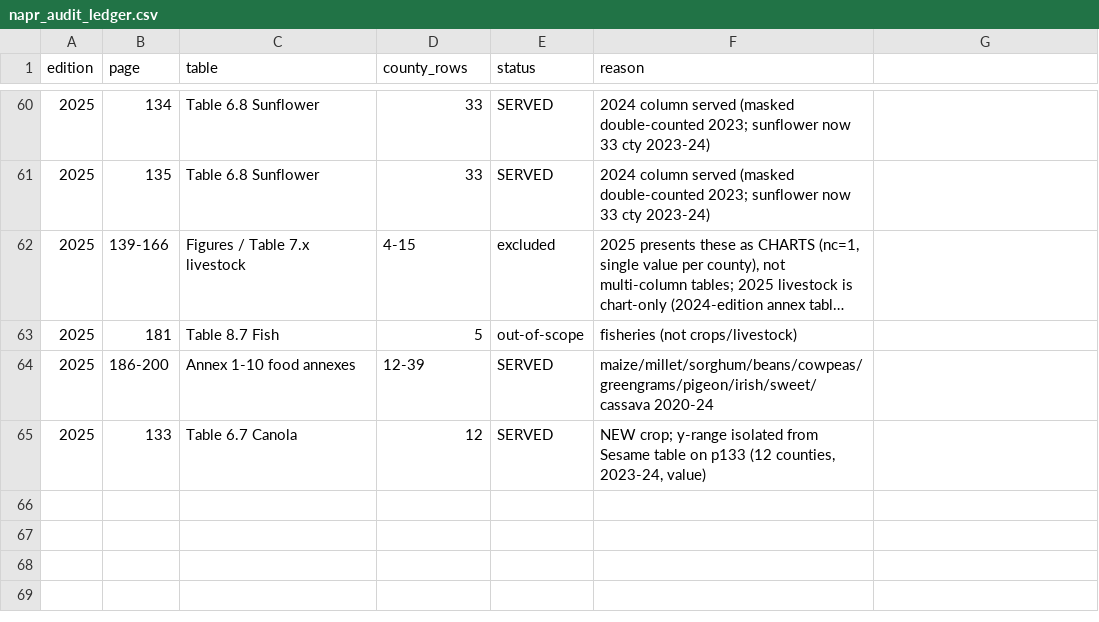
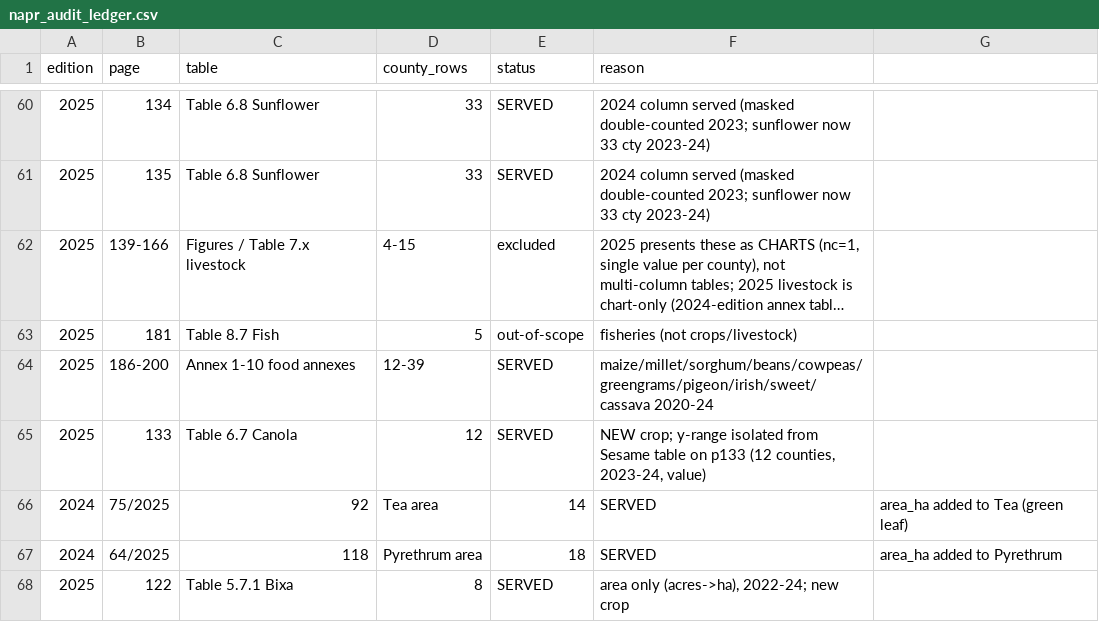
Before and after one commit to AdaptationAtlas/atlas_notebooks, a CSV file: data/KE-enso-explorer/_sources/napr_audit_ledger.csv, drawn as a sheet; only a part is shown, gaps mark what is left out; long unchanged cells end in ….

```diff
--- a/data/KE-enso-explorer/_sources/napr_audit_ledger.csv
+++ b/data/KE-enso-explorer/_sources/napr_audit_ledger.csv
@@ -65 +65,4 @@ edition,page,table,county_rows,status,reason
 2025,133,Table 6.7 Canola,12,SERVED,"NEW crop; y-range isolated from Sesame table on p133 (12 counties, 2023-24, value)"
+2024,75/2025,92,Tea area,14,SERVED,area_ha added to Tea (green leaf)
+2024,64/2025,118,Pyrethrum area,18,SERVED,area_ha added to Pyrethrum
+2025,122,Table 5.7.1 Bixa,8,SERVED,"area only (acres->ha), 2022-24; new crop"
```
Also changed, not shown: data/KE-enso-explorer/_sources/napr_validation_report.csv, 4 other files.
